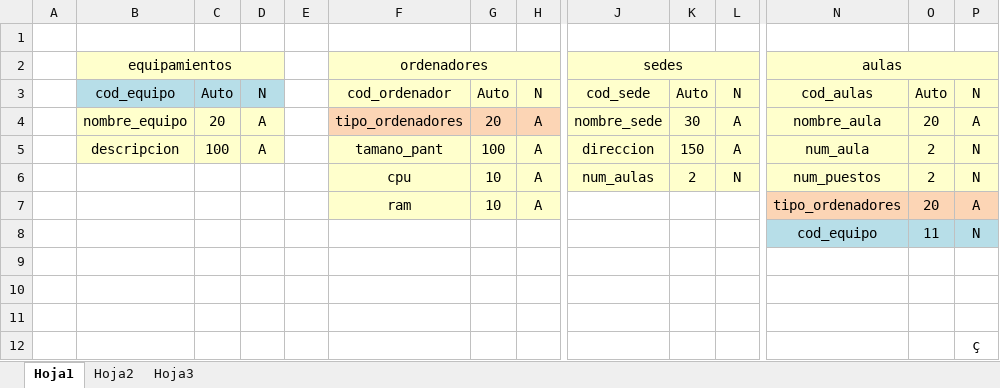
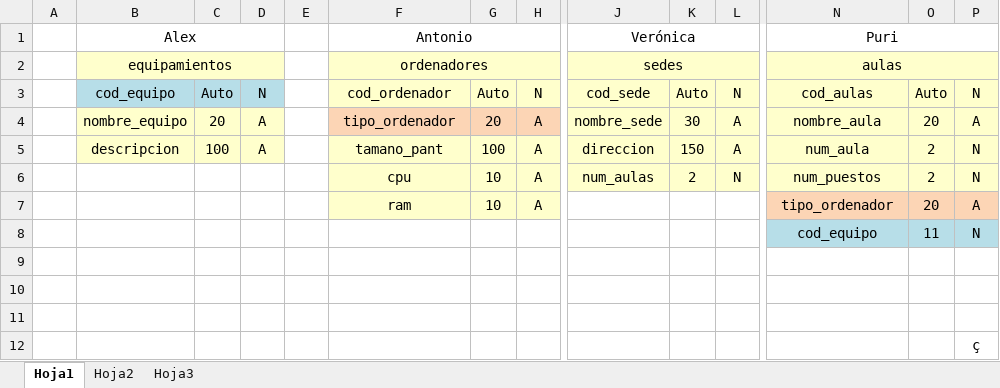
Before and after one commit to Ventimiglia71/Aplicacion, an Excel workbook: Documentación/Diseño BBDD.xlsx, sheet Hoja1, drawn as a sheet; only a part is shown, gaps mark what is left out; values as stored, in another font and other column widths than the file's, no borders; rows hold the shown columns only; the diff names each change by its address in the sheet, - before the commit and + after, or states it on an @@ line.

Commit message:
Inclusión de BBDD
Subimos a Git la primera versión de la BBDD

```diff
--- a/Documentación/Diseño BBDD.xlsx (sheet Hoja1)
+++ b/Documentación/Diseño BBDD.xlsx (sheet Hoja1)
-row 1: (empty)
+row 1:  | Alex |  |  |  | Antonio |  |  | Verónica |  |  | Puri
+B1:D1 merged
+F1:H1 merged
+J1:L1 merged
+N1:P1 merged
-F4: tipo_ordenadores
+F4: tipo_ordenador
-N7: tipo_ordenadores
+N7: tipo_ordenador
```
Also changed, not shown: 1 other file.
